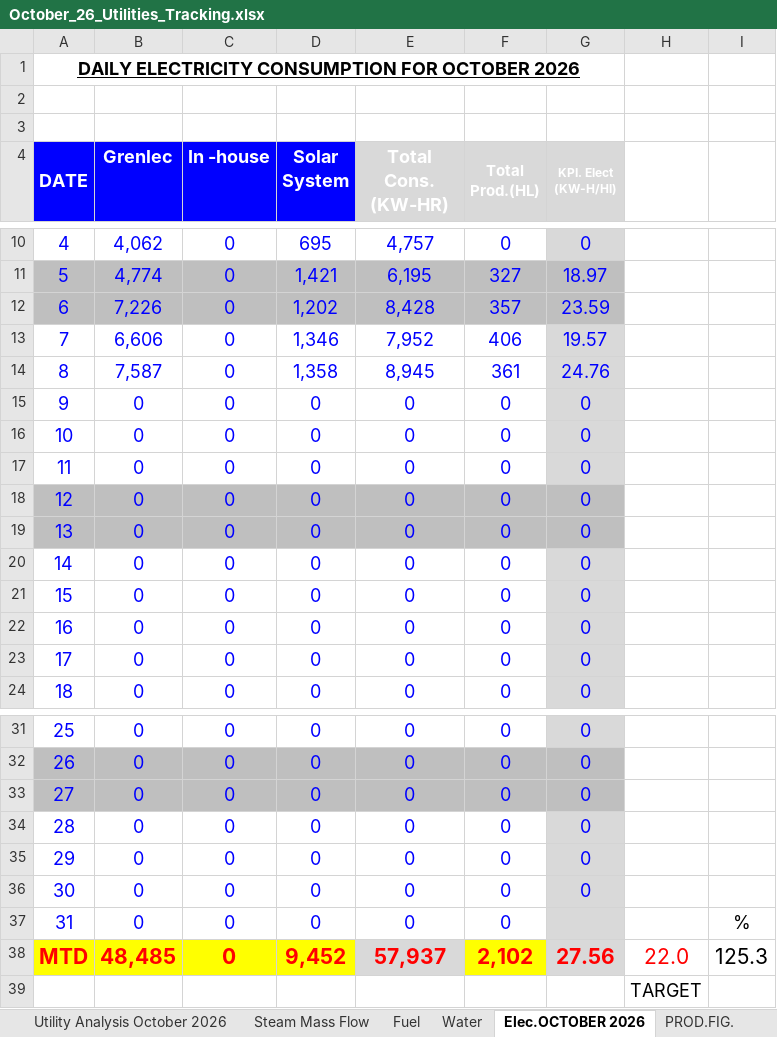
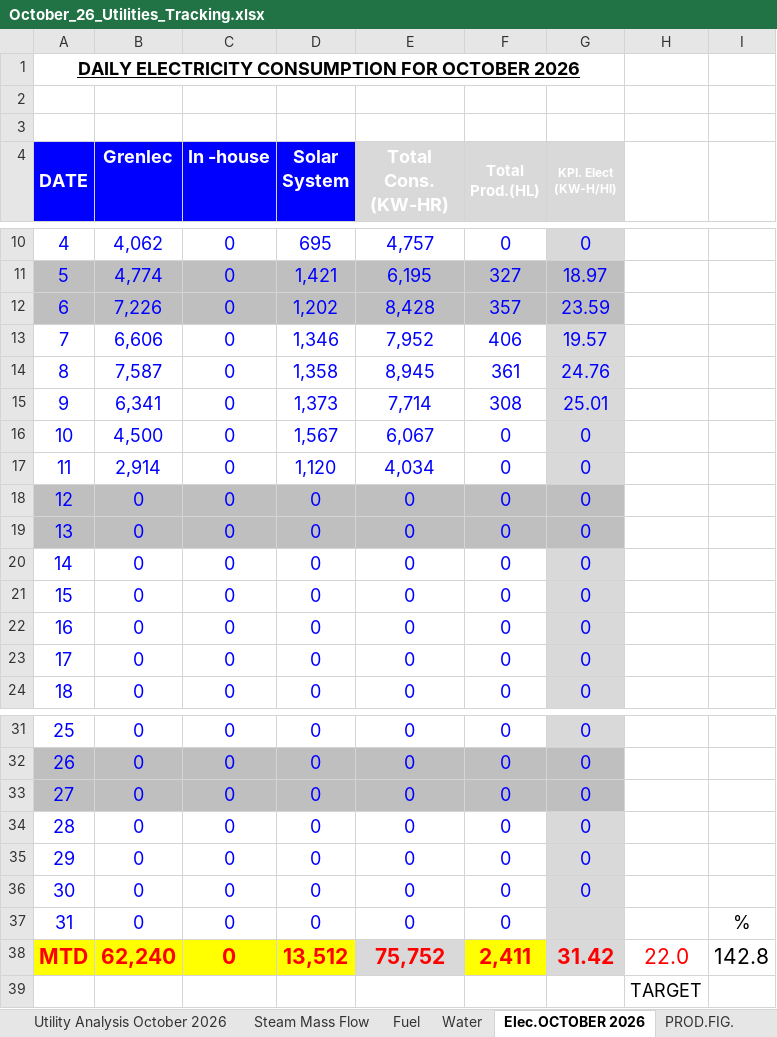
Before and after one commit to cbggrenada/dashboard, an Excel workbook: data/raw/October_26_Utilities_Tracking.xlsx, sheet Elec.OCTOBER 2026, drawn as a sheet; only a part is shown, gaps mark what is left out; values as stored, in another font and other column widths than the file's, no borders; conditional formats not drawn; the diff names each change by its address in the sheet, - before the commit and + after, or states it on an @@ line.

Commit message:
Upload 2 files via dashboard admin
- Gross_Efficiency_2026.xlsx
- October_26_Utilities_Tracking.xlsx

```diff
--- a/data/raw/October_26_Utilities_Tracking.xlsx (sheet Elec.OCTOBER 2026)
+++ b/data/raw/October_26_Utilities_Tracking.xlsx (sheet Elec.OCTOBER 2026)
-B15 (Grenlec): 0
+B15 (Grenlec): 6,341
-D15 (Solar System): 0
+D15 (Solar System): 1,373
-E15 (Total Cons. (KW-HR)): 0
+E15 (Total Cons. (KW-HR)): 7,714
-F15 (Total Prod.(HL)): 0
+F15 (Total Prod.(HL)): 308
-G15 (KPI. Elect (KW-H/Hl)): 0
+G15 (KPI. Elect (KW-H/Hl)): 25.01
-B16 (Grenlec): 0
+B16 (Grenlec): 4,500
-D16 (Solar System): 0
+D16 (Solar System): 1,567
-E16 (Total Cons. (KW-HR)): 0
+E16 (Total Cons. (KW-HR)): 6,067
-B17 (Grenlec): 0
+B17 (Grenlec): 2,914
-D17 (Solar System): 0
+D17 (Solar System): 1,120
-E17 (Total Cons. (KW-HR)): 0
+E17 (Total Cons. (KW-HR)): 4,034
-B38 (Grenlec): 48,485
+B38 (Grenlec): 62,240
-D38 (Solar System): 9,452
+D38 (Solar System): 13,512
-E38 (Total Cons. (KW-HR)): 57,937
+E38 (Total Cons. (KW-HR)): 75,752
-F38 (Total Prod.(HL)): 2,102
+F38 (Total Prod.(HL)): 2,411
-G38 (KPI. Elect (KW-H/Hl)): 27.56
+G38 (KPI. Elect (KW-H/Hl)): 31.42
-I38: 125.3
+I38: 142.8
```
Also changed, not shown: sheet Daily KPIs CO2, sheet Entries October 2026, sheet Daily KPIs, sheet Water, sheet Utility Analysis October 2026, sheet Fuel, 3 more sheets, formulas that keep their value, hidden cells, charts or pictures, data/raw/Gross_Efficiency_2026.xlsx.
